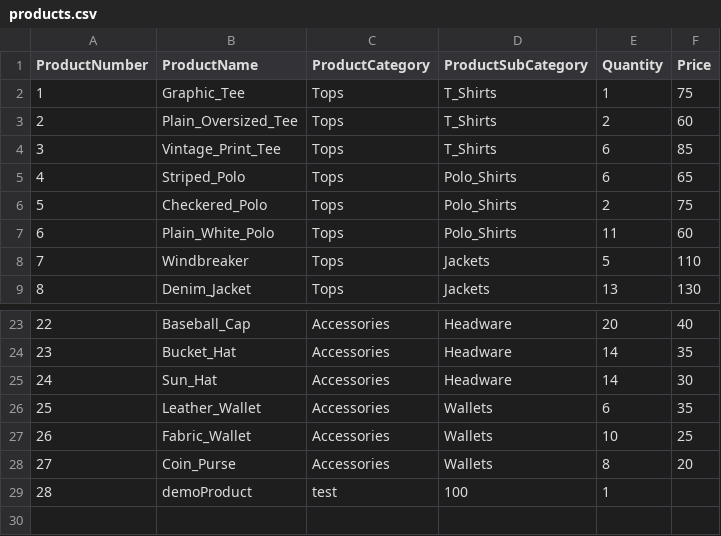
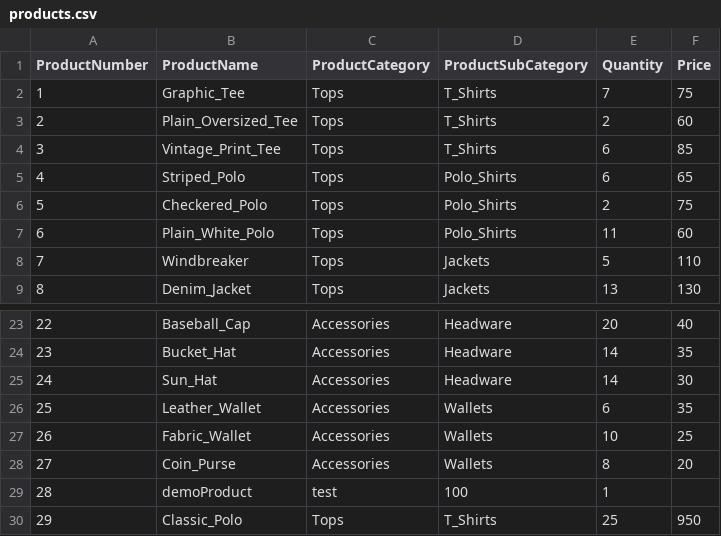
Before and after one commit to 0xRa1n/POSSystem, a CSV file: database/products.csv, drawn as a sheet; only a part is shown, gaps mark what is left out.

```diff
--- a/database/products.csv
+++ b/database/products.csv
@@ -1,3 +1,3 @@
 ProductNumber,ProductName,ProductCategory,ProductSubCategory,Quantity,Price
-1,Graphic_Tee,Tops,T_Shirts,1,75
+1,Graphic_Tee,Tops,T_Shirts,7,75
 2,Plain_Oversized_Tee,Tops,T_Shirts,2,60
@@ -29 +29,2 @@ ProductNumber,ProductName,ProductCategory,ProductSubCategory,Quantity,Price
 28,demoProduct,test,100,1,
+29,Classic_Polo,Tops,T_Shirts,25,950
```
Also changed, not shown: database/logs/adminUserLogs.csv, database/logs/productsLogs.csv, 3 other files.
